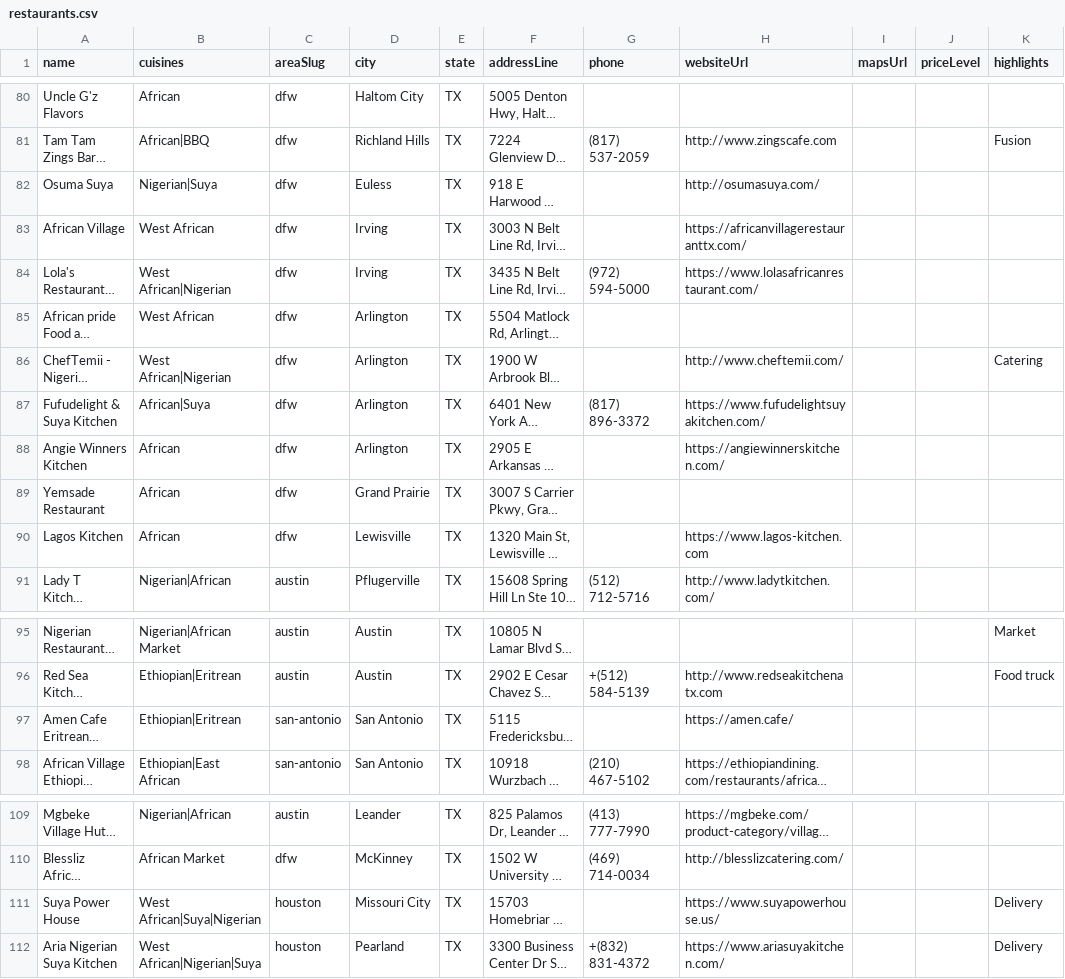
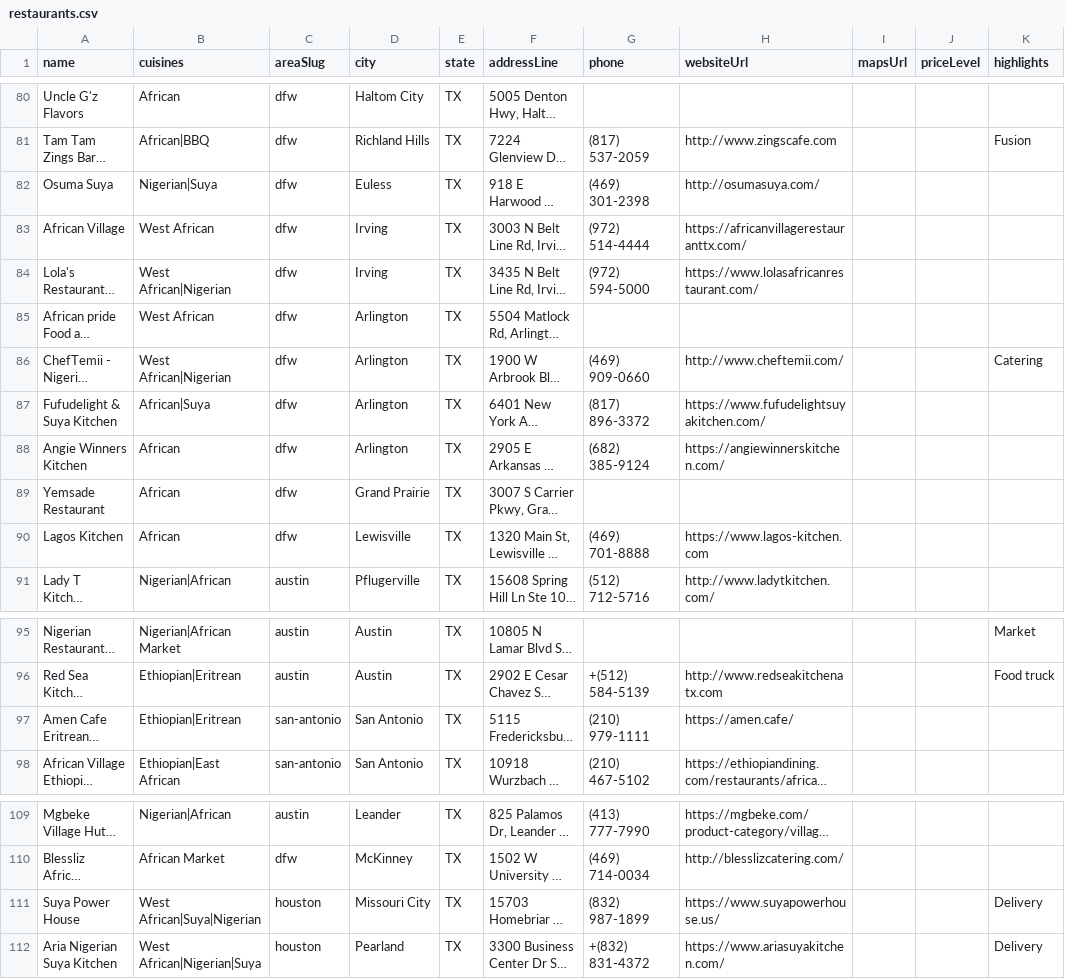
Before and after one commit to oobaretin/realtasteofafrica, a CSV file: realtasteofafrica/data/restaurants.csv, drawn as a sheet; only a part is shown, gaps mark what is left out; long unchanged cells end in …; the diff names each change by its address in the sheet, - before the commit and + after, or states it on an @@ line.

Commit message:
data: apply more phone numbers

```diff
--- a/realtasteofafrica/data/restaurants.csv
+++ b/realtasteofafrica/data/restaurants.csv
-G82 (phone): (empty)
+G82 (phone): (469) 301-2398
-G83 (phone): (empty)
+G83 (phone): (972) 514-4444
-G86 (phone): (empty)
+G86 (phone): (469) 909-0660
-G88 (phone): (empty)
+G88 (phone): (682) 385-9124
-G90 (phone): (empty)
+G90 (phone): (469) 701-8888
-G97 (phone): (empty)
+G97 (phone): (210) 979-1111
-G111 (phone): (empty)
+G111 (phone): (832) 987-1899
```
Also changed, not shown: 1 other file.
